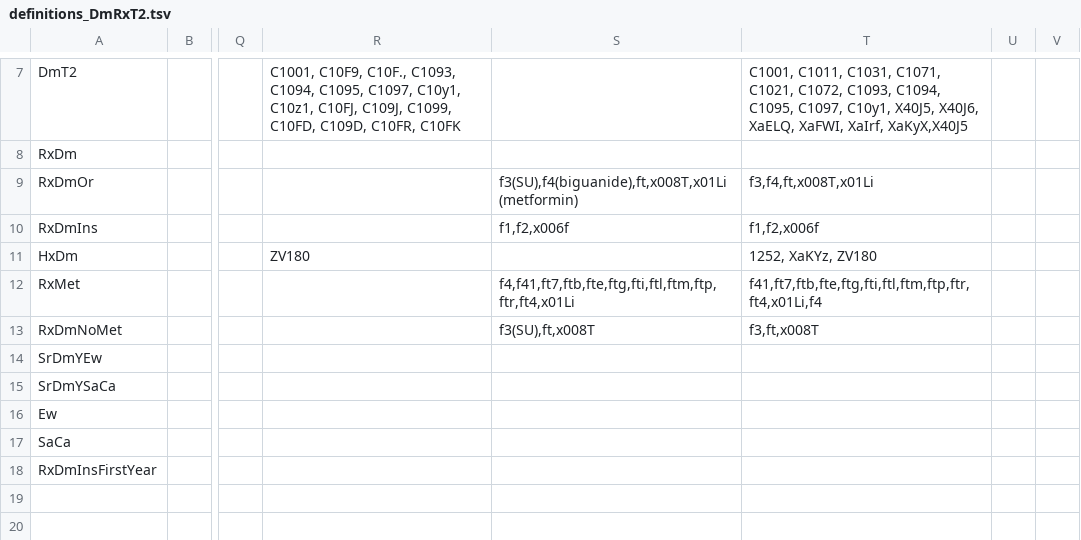
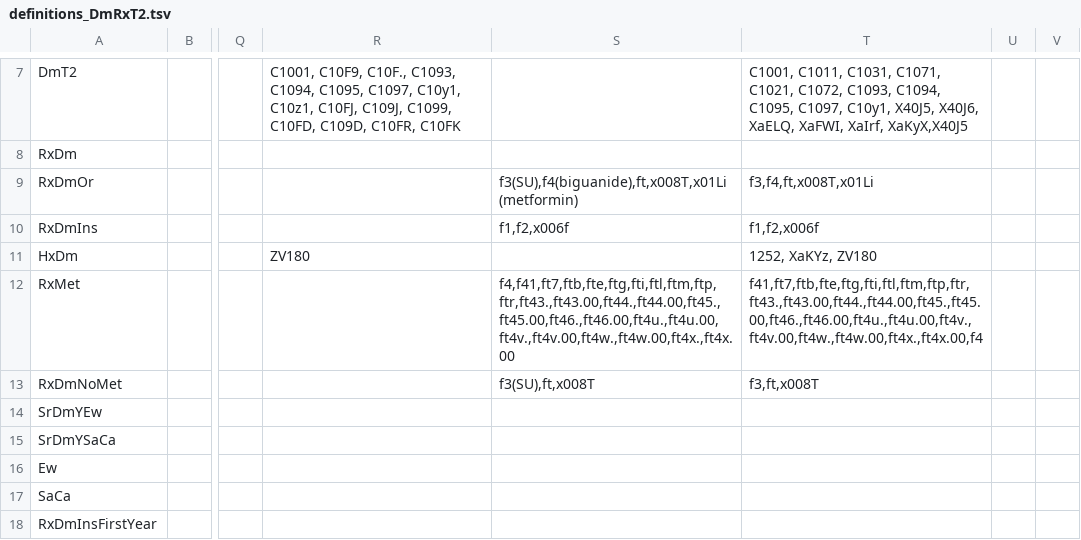
Before and after one commit to niekverw/ukbpheno, a TSV file: inst/extdata/definitions_DmRxT2.tsv, drawn as a sheet; only a part is shown, gaps mark what is left out; the diff names each change by its address in the sheet, - before the commit and + after, or states it on an @@ line.

Commit message:
Update definitions_DmRxT2.tsv
refine read2 codes for metformin

```diff
--- a/inst/extdata/definitions_DmRxT2.tsv
+++ b/inst/extdata/definitions_DmRxT2.tsv
-S12: f4,f41,ft7,ftb,fte,ftg,fti,ftl,ftm,ftp,ftr,ft4,x01Li
+S12: f4,f41,ft7,ftb,fte,ftg,fti,ftl,ftm,ftp,ftr,ft43.,ft43.00,ft44.,ft44.00,ft45.,ft45.00,ft46.,ft46.00,ft4u.,ft4u.00,ft4v.,ft4v.00,ft4w.,ft4w.00,ft4x.,ft4x.00
-T12: f41,ft7,ftb,fte,ftg,fti,ftl,ftm,ftp,ftr,ft4,x01Li,f4
+T12: f41,ft7,ftb,fte,ftg,fti,ftl,ftm,ftp,ftr,ft43.,ft43.00,ft44.,ft44.00,ft45.,ft45.00,ft46.,ft46.00,ft4u.,ft4u.00,ft4v.,ft4v.00,ft4w.,ft4w.00,ft4x.,ft4x.00,f4
```
